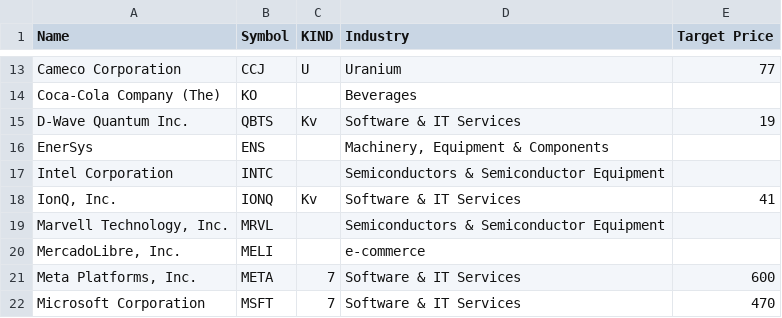
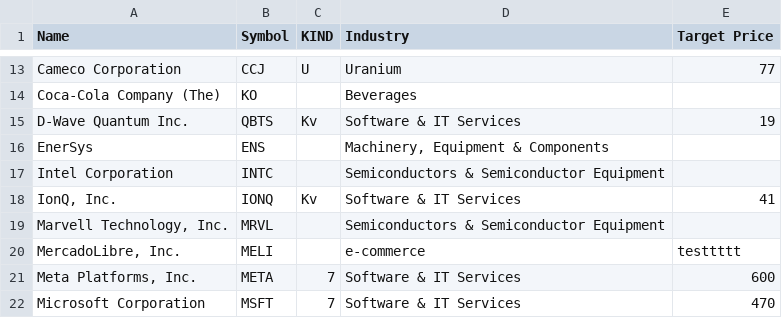
Before and after one commit to Jondilinger/stocks-tracker, a CSV file: watchlist.csv, drawn as a sheet; only a part is shown, gaps mark what is left out.

Commit message:
Update watchlist.csv with new entry for MercadoLibre
Updated the watchlist.csv file to include a new entry for MercadoLibre, Inc. with a target price of 'testtttt'.

```diff
--- a/watchlist.csv
+++ b/watchlist.csv
@@ -19,3 +19,3 @@ IonQ, Inc.;IONQ;Kv;Software & IT Services;41
 Marvell Technology, Inc.;MRVL;;Semiconductors & Semiconductor Equipment;
-MercadoLibre, Inc.;MELI;;e-commerce;
+MercadoLibre, Inc.;MELI;;e-commerce;testtttt
 Meta Platforms, Inc.;META;7;Software & IT Services;600
```
